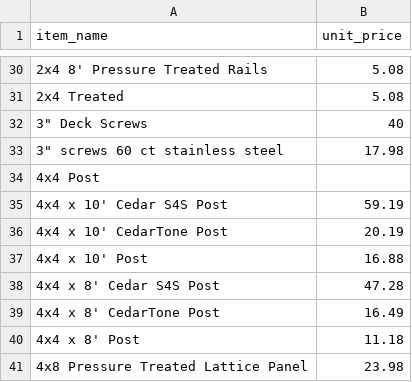
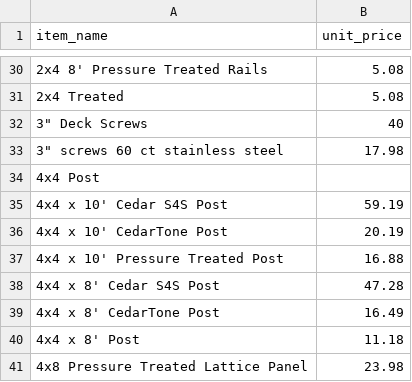
Before and after one commit to nllavasseur/natethegreat, a CSV file: public/wood_unit_prices.csv, drawn as a sheet; only a part is shown, gaps mark what is left out.

Commit message:
Wood: mary jane 10ft posts + price key

```diff
--- a/public/wood_unit_prices.csv
+++ b/public/wood_unit_prices.csv
@@ -36,3 +36,3 @@ item_name,unit_price
 4x4 x 10' CedarTone Post,20.19
-4x4 x 10' Post,16.88
+4x4 x 10' Pressure Treated Post,16.88
 4x4 x 8' Cedar S4S Post,47.28
```
Also changed, not shown: 1 other file.
